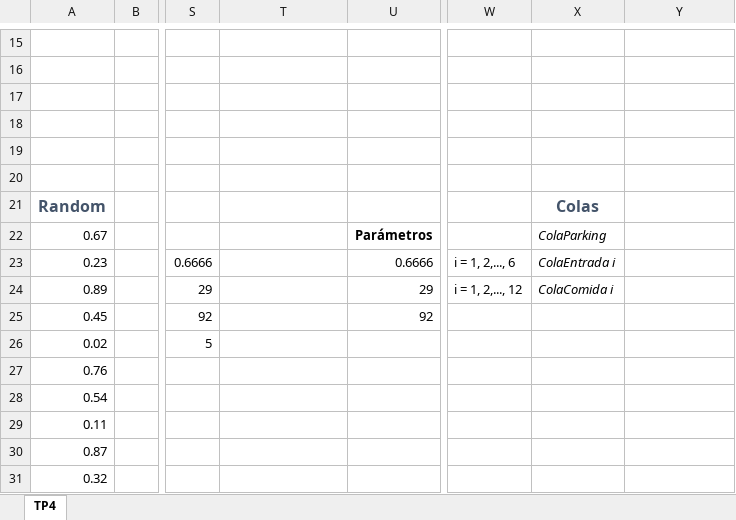
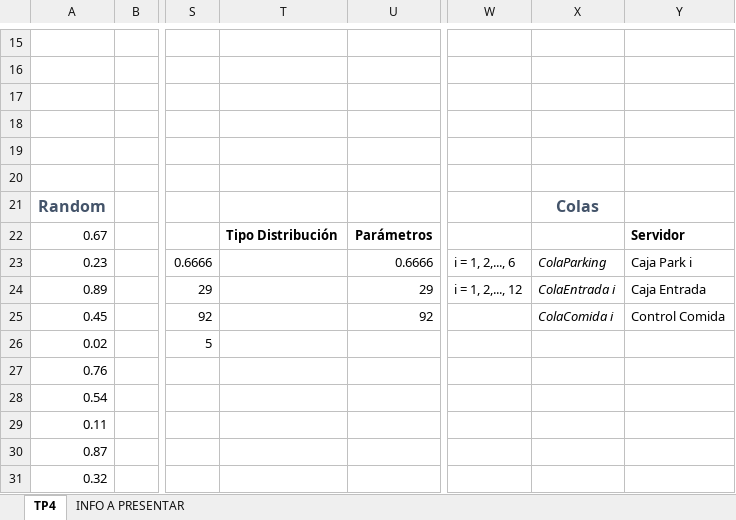
Before and after one commit to nicodominguezvlk/TP4-Simulacion, an Excel workbook: Planteo y simulación manual.xlsx, sheet TP4, drawn as a sheet; only a part is shown, gaps mark what is left out; values as stored, in another font and other column widths than the file's, no borders; the diff names each change by its address in the sheet, - before the commit and + after, or states it on an @@ line.

```diff
--- a/Planteo y simulación manual.xlsx (sheet TP4)
+++ b/Planteo y simulación manual.xlsx (sheet TP4)
+sheet tab: INFO A PRESENTAR
-T22: (empty)
+T22: Tipo Distribución
-X22: ColaParking
+X22: (empty)
-Y22: (empty)
+Y22: Servidor
-X23: ColaEntrada i
+X23: ColaParking
-Y23: (empty)
+Y23: Caja Park i
-X24: ColaComida i
+X24: ColaEntrada i
-Y24: (empty)
+Y24: Caja Entrada
-X25: (empty)
+X25: ColaComida i
-Y25: (empty)
+Y25: Control Comida
```
Also changed, not shown: 1 other file.
